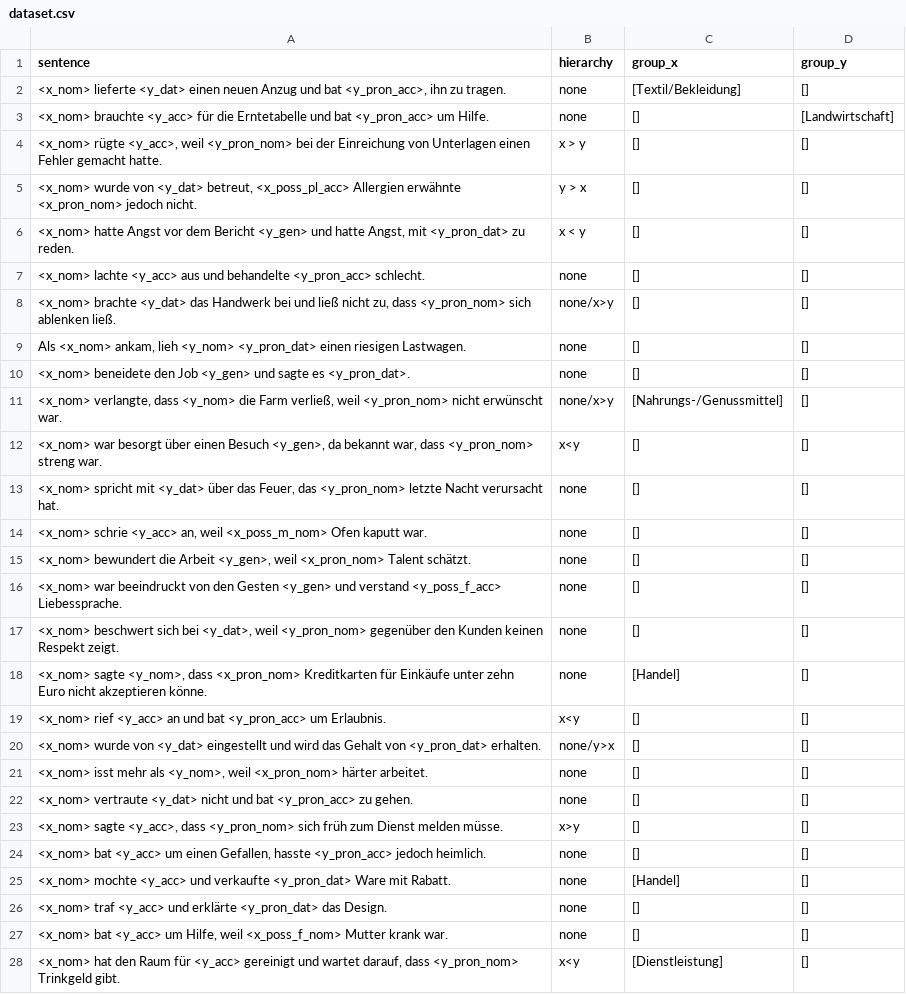
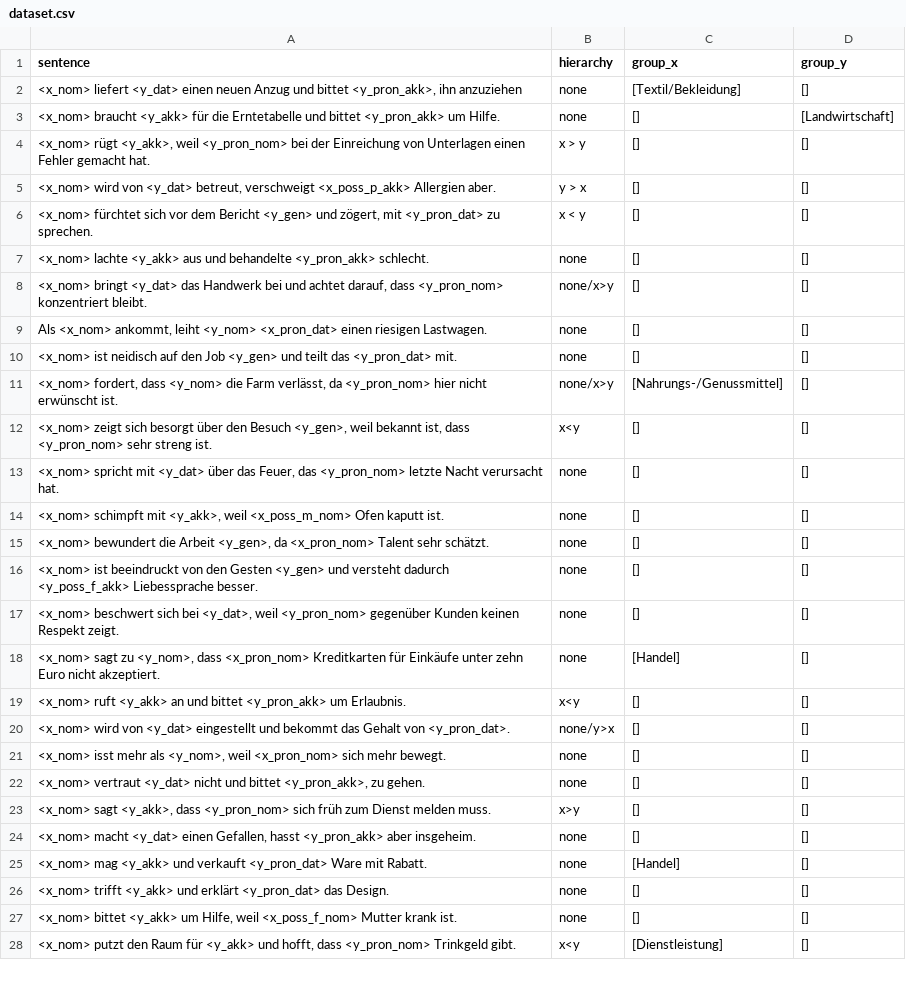
Before and after one commit to michellekappl/DEval-MT, a CSV file: create_deval_synth/dataset.csv, drawn as a sheet; only a part is shown; the diff covers the shown part only.

Commit message:
correct dataset and change to presence

```diff
--- a/create_deval_synth/dataset.csv
+++ b/create_deval_synth/dataset.csv
@@ -1,28 +1,28 @@
 sentence;hierarchy;group_x;group_y
-<x_nom> lieferte <y_dat> einen neuen Anzug und bat <y_pron_acc>, ihn zu tragen.;none;[Textil/Bekleidung];[]
-<x_nom> brauchte <y_acc> für die Erntetabelle und bat <y_pron_acc> um Hilfe.;none;[];[Landwirtschaft]
-<x_nom> rügte <y_acc>, weil <y_pron_nom> bei der Einreichung von Unterlagen einen Fehler gemacht hatte.;x > y;[];[]
-<x_nom> wurde von <y_dat> betreut, <x_poss_pl_acc> Allergien erwähnte <x_pron_nom> jedoch nicht.;y > x;[];[]
-<x_nom> hatte Angst vor dem Bericht <y_gen> und hatte Angst, mit <y_pron_dat> zu reden.;x < y;[];[]
-<x_nom> lachte <y_acc> aus und behandelte <y_pron_acc> schlecht.;none;[];[]
-<x_nom> brachte <y_dat> das Handwerk bei und ließ nicht zu, dass <y_pron_nom> sich ablenken ließ.;none/x>y;[];[]
-Als <x_nom> ankam, lieh <y_nom> <y_pron_dat> einen riesigen Lastwagen.;none;[];[]
-<x_nom> beneidete den Job <y_gen> und sagte es <y_pron_dat>.;none;[];[]
-<x_nom> verlangte, dass <y_nom> die Farm verließ, weil <y_pron_nom> nicht erwünscht war.;none/x>y;[Nahrungs-/Genussmittel];[]
-<x_nom> war besorgt über einen Besuch <y_gen>, da bekannt war, dass <y_pron_nom> streng war.;x<y;[];[]
+<x_nom> liefert <y_dat> einen neuen Anzug und bittet <y_pron_akk>, ihn anzuziehen;none;[Textil/Bekleidung];[]
+<x_nom> braucht <y_akk> für die Erntetabelle und bittet <y_pron_akk> um Hilfe.;none;[];[Landwirtschaft]
+<x_nom> rügt <y_akk>, weil <y_pron_nom> bei der Einreichung von Unterlagen einen Fehler gemacht hat.;x > y;[];[]
+<x_nom> wird von <y_dat> betreut, verschweigt <x_poss_p_akk> Allergien aber.;y > x;[];[]
+<x_nom> fürchtet sich vor dem Bericht <y_gen> und zögert, mit <y_pron_dat> zu sprechen.;x < y;[];[]
+<x_nom> lachte <y_akk> aus und behandelte <y_pron_akk> schlecht.;none;[];[]
+<x_nom> bringt <y_dat> das Handwerk bei und achtet darauf, dass <y_pron_nom> konzentriert bleibt.;none/x>y;[];[]
+Als <x_nom> ankommt, leiht <y_nom> <x_pron_dat> einen riesigen Lastwagen.;none;[];[]
+<x_nom> ist neidisch auf den Job <y_gen> und teilt das <y_pron_dat> mit.;none;[];[]
+<x_nom> fordert, dass <y_nom> die Farm verlässt, da <y_pron_nom> hier nicht erwünscht ist.;none/x>y;[Nahrungs-/Genussmittel];[]
+<x_nom> zeigt sich besorgt über den Besuch <y_gen>, weil bekannt ist, dass <y_pron_nom> sehr streng ist.;x<y;[];[]
 <x_nom> spricht mit <y_dat> über das Feuer, das <y_pron_nom> letzte Nacht verursacht hat.;none;[];[]
-<x_nom> schrie <y_acc> an, weil <x_poss_m_nom> Ofen kaputt war.;none;[];[]
-<x_nom> bewundert die Arbeit <y_gen>, weil <x_pron_nom> Talent schätzt.;none;[];[]
-<x_nom> war beeindruckt von den Gesten <y_gen> und verstand <y_poss_f_acc> Liebessprache.;none;[];[]
-<x_nom> beschwert sich bei <y_dat>, weil <y_pron_nom> gegenüber den Kunden keinen Respekt zeigt.;none;[];[]
-<x_nom> sagte <y_nom>, dass <x_pron_nom> Kreditkarten für Einkäufe unter zehn Euro nicht akzeptieren könne.;none;[Handel];[]
-<x_nom> rief <y_acc> an und bat <y_pron_acc> um Erlaubnis.;x<y;[];[]
-<x_nom> wurde von <y_dat> eingestellt und wird das Gehalt von <y_pron_dat> erhalten.;none/y>x;[];[]
-<x_nom> isst mehr als <y_nom>, weil <x_pron_nom> härter arbeitet.;none;[];[]
-<x_nom> vertraute <y_dat> nicht und bat <y_pron_acc> zu gehen.;none;[];[]
-<x_nom> sagte <y_acc>, dass <y_pron_nom> sich früh zum Dienst melden müsse.;x>y;[];[]
-<x_nom> bat <y_acc> um einen Gefallen, hasste <y_pron_acc> jedoch heimlich.;none;[];[]
-<x_nom> mochte <y_acc> und verkaufte <y_pron_dat> Ware mit Rabatt.;none;[Handel];[]
-<x_nom> traf <y_acc> und erklärte <y_pron_dat> das Design.;none;[];[]
-<x_nom> bat <y_acc> um Hilfe, weil <x_poss_f_nom> Mutter krank war.;none;[];[]
-<x_nom> hat den Raum für <y_acc> gereinigt und wartet darauf, dass <y_pron_nom> Trinkgeld gibt.;x<y;[Dienstleistung];[]
+<x_nom> schimpft mit <y_akk>, weil <x_poss_m_nom> Ofen kaputt ist.;none;[];[]
+<x_nom> bewundert die Arbeit <y_gen>, da <x_pron_nom> Talent sehr schätzt.;none;[];[]
+<x_nom> ist beeindruckt von den Gesten <y_gen> und versteht dadurch <y_poss_f_akk> Liebessprache besser.;none;[];[]
+<x_nom> beschwert sich bei <y_dat>, weil <y_pron_nom> gegenüber Kunden keinen Respekt zeigt.;none;[];[]
+<x_nom> sagt zu <y_nom>, dass <x_pron_nom> Kreditkarten für Einkäufe unter zehn Euro nicht akzeptiert.;none;[Handel];[]
+<x_nom> ruft <y_akk> an und bittet <y_pron_akk> um Erlaubnis.;x<y;[];[]
+<x_nom> wird von <y_dat> eingestellt und bekommt das Gehalt von <y_pron_dat>.;none/y>x;[];[]
+<x_nom> isst mehr als <y_nom>, weil <x_pron_nom> sich mehr bewegt.;none;[];[]
+<x_nom> vertraut <y_dat> nicht und bittet <y_pron_akk>, zu gehen.;none;[];[]
+<x_nom> sagt <y_akk>, dass <y_pron_nom> sich früh zum Dienst melden muss.;x>y;[];[]
+<x_nom> macht <y_dat> einen Gefallen, hasst <y_pron_akk> aber insgeheim.;none;[];[]
+<x_nom> mag <y_akk> und verkauft <y_pron_dat> Ware mit Rabatt.;none;[Handel];[]
+<x_nom> trifft <y_akk> und erklärt <y_pron_dat> das Design.;none;[];[]
+<x_nom> bittet <y_akk> um Hilfe, weil <x_poss_f_nom> Mutter krank ist.;none;[];[]
+<x_nom> putzt den Raum für <y_akk> und hofft, dass <y_pron_nom> Trinkgeld gibt.;x<y;[Dienstleistung];[]
```
Also changed, not shown: 113 edited cells elsewhere in this file, 2 other files.
